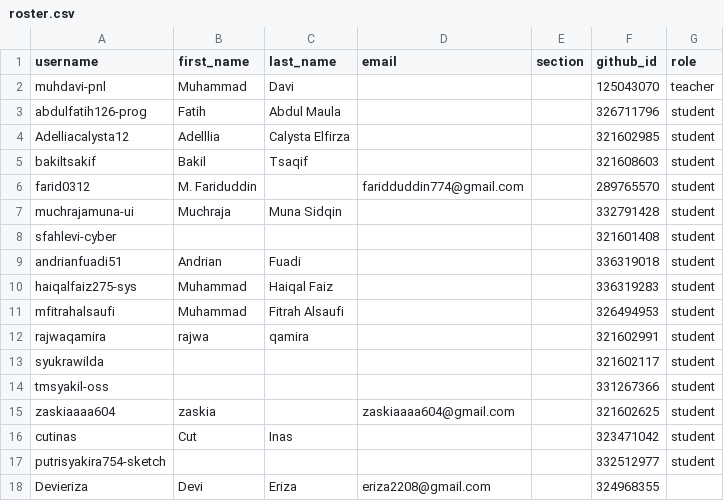
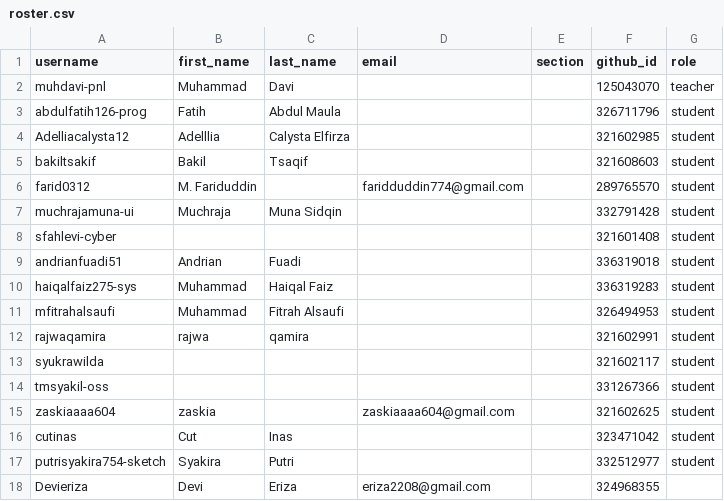
Before and after one commit to tik-pnl/classroom50, a CSV file: 2026-trpl/roster.csv, drawn as a sheet.

Commit message:
[Classroom 50] Edit student: 2026-trpl/putrisyakira754-sketch

```diff
--- a/2026-trpl/roster.csv
+++ b/2026-trpl/roster.csv
@@ -16,3 +16,3 @@ zaskiaaaa604,zaskia,,zaskiaaaa604@gmail.com,,321602625,student
 cutinas,Cut,Inas,,,323471042,student
-putrisyakira754-sketch,,,,,332512977,student
+putrisyakira754-sketch,Syakira,Putri,,,332512977,student
 Devieriza,Devi,Eriza,eriza2208@gmail.com,,324968355,
```
